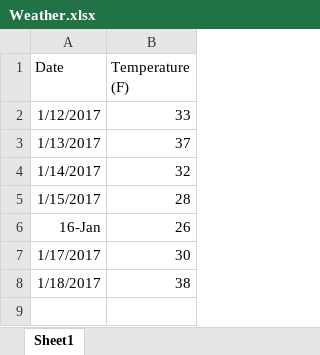
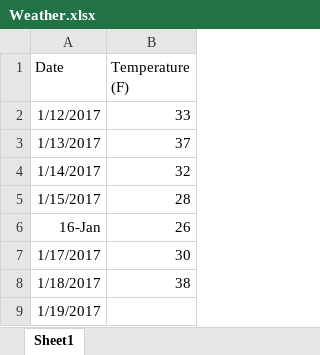
Before and after one commit to KristenODell/GITCommits, an Excel workbook: Weather.xlsx, sheet Sheet1, drawn as a sheet; values as stored, in another font and other column widths than the file's, no borders; the diff names each change by its address in the sheet, - before the commit and + after, or states it on an @@ line.

Commit message:
1/19

```diff
--- a/Weather.xlsx (sheet Sheet1)
+++ b/Weather.xlsx (sheet Sheet1)
+row 9: 1/19/2017
```
